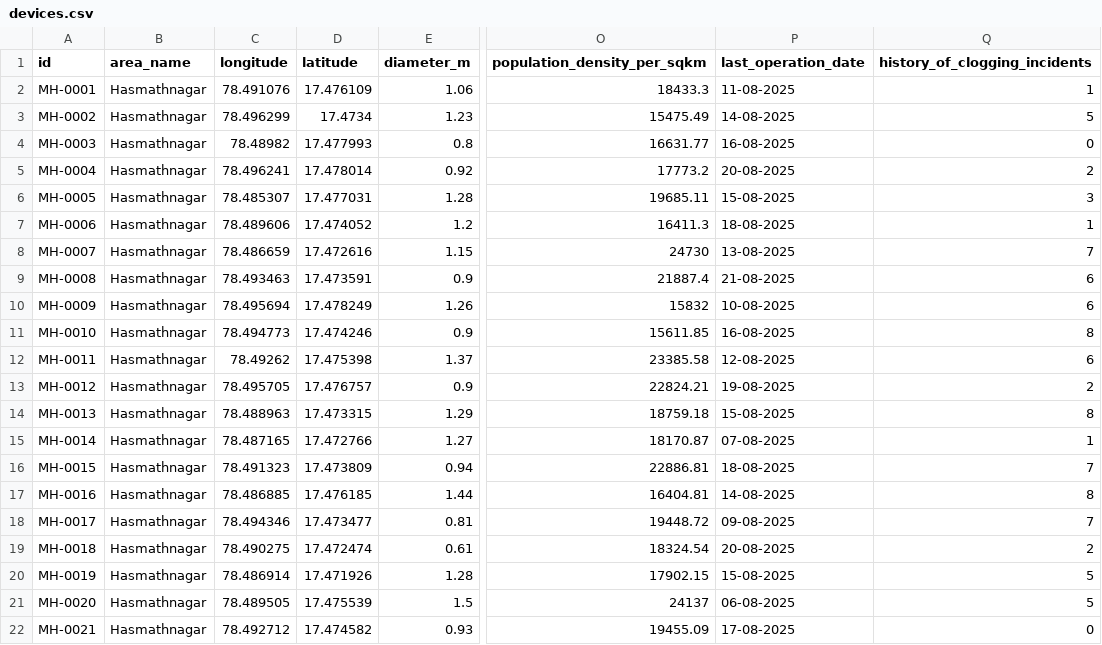
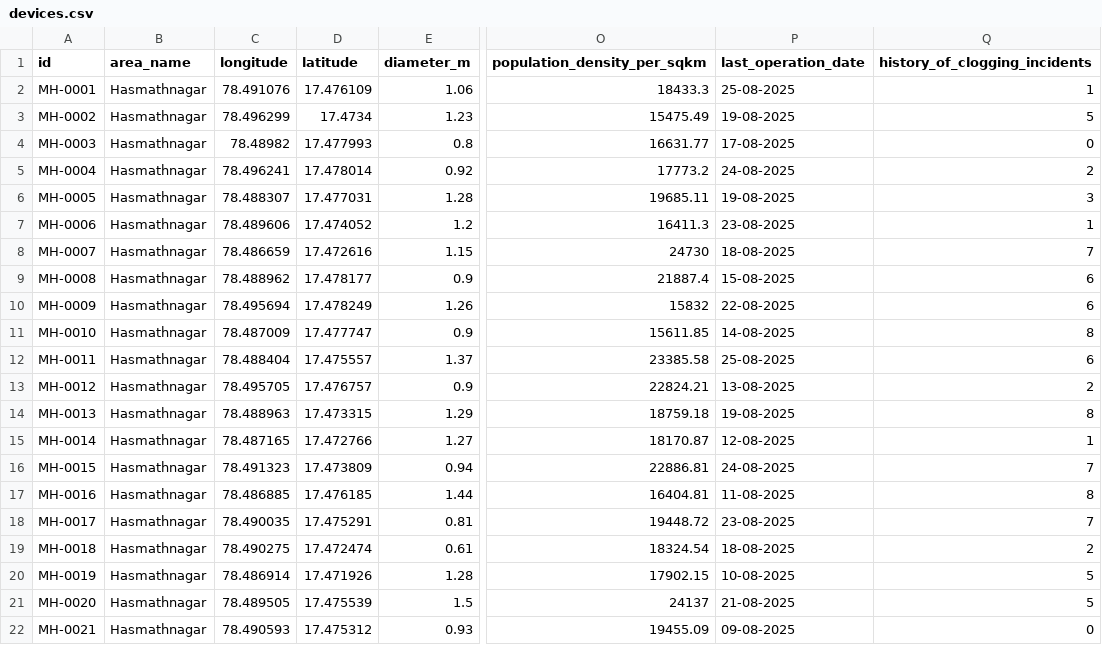
Before and after one commit to shudhanvi/SHUDH_ANVI_MAIN, a CSV file: public/datafiles/devices.csv, drawn as a sheet; only a part is shown, gaps mark what is left out; the diff covers the shown part only; the diff names each change by its address in the sheet, - before the commit and + after, or states it on an @@ line.

Commit message:
Last Cleaned dates updated(25-08)

```diff
--- a/public/datafiles/devices.csv
+++ b/public/datafiles/devices.csv
-P2 (last_operation_date): 11-08-2025
+P2 (last_operation_date): 25-08-2025
-P3 (last_operation_date): 14-08-2025
+P3 (last_operation_date): 19-08-2025
-P4 (last_operation_date): 16-08-2025
+P4 (last_operation_date): 17-08-2025
-P5 (last_operation_date): 20-08-2025
+P5 (last_operation_date): 24-08-2025
-C6 (longitude): 78.485307
+C6 (longitude): 78.488307
-P6 (last_operation_date): 15-08-2025
+P6 (last_operation_date): 19-08-2025
-P7 (last_operation_date): 18-08-2025
+P7 (last_operation_date): 23-08-2025
-P8 (last_operation_date): 13-08-2025
+P8 (last_operation_date): 18-08-2025
-C9 (longitude): 78.493463
+C9 (longitude): 78.488962
-D9 (latitude): 17.473591
+D9 (latitude): 17.478177
-P9 (last_operation_date): 21-08-2025
+P9 (last_operation_date): 15-08-2025
-P10 (last_operation_date): 10-08-2025
+P10 (last_operation_date): 22-08-2025
-C11 (longitude): 78.494773
+C11 (longitude): 78.487009
-D11 (latitude): 17.474246
+D11 (latitude): 17.477747
-P11 (last_operation_date): 16-08-2025
+P11 (last_operation_date): 14-08-2025
-C12 (longitude): 78.49262
+C12 (longitude): 78.488404
-D12 (latitude): 17.475398
+D12 (latitude): 17.475557
-P12 (last_operation_date): 12-08-2025
+P12 (last_operation_date): 25-08-2025
-P13 (last_operation_date): 19-08-2025
+P13 (last_operation_date): 13-08-2025
-P14 (last_operation_date): 15-08-2025
+P14 (last_operation_date): 19-08-2025
-P15 (last_operation_date): 07-08-2025
+P15 (last_operation_date): 12-08-2025
-P16 (last_operation_date): 18-08-2025
+P16 (last_operation_date): 24-08-2025
-P17 (last_operation_date): 14-08-2025
+P17 (last_operation_date): 11-08-2025
-C18 (longitude): 78.494346
+C18 (longitude): 78.490035
-D18 (latitude): 17.473477
+D18 (latitude): 17.475291
-P18 (last_operation_date): 09-08-2025
+P18 (last_operation_date): 23-08-2025
-P19 (last_operation_date): 20-08-2025
+P19 (last_operation_date): 18-08-2025
-P20 (last_operation_date): 15-08-2025
+P20 (last_operation_date): 10-08-2025
-P21 (last_operation_date): 06-08-2025
+P21 (last_operation_date): 21-08-2025
-C22 (longitude): 78.492712
+C22 (longitude): 78.490593
-D22 (latitude): 17.474582
+D22 (latitude): 17.475312
-P22 (last_operation_date): 17-08-2025
+P22 (last_operation_date): 09-08-2025
```
Also changed, not shown: 40 edited cells elsewhere in this file, 2 other files.
